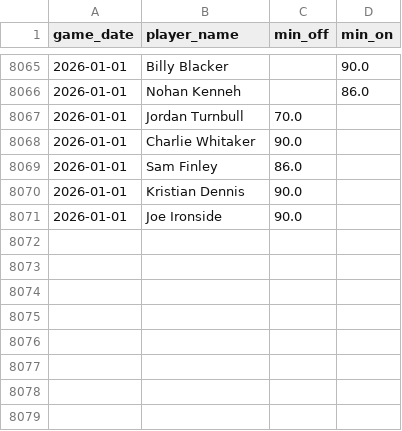
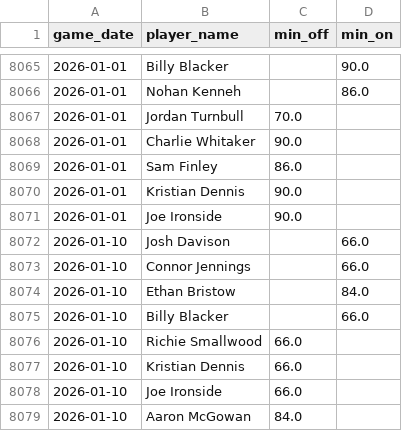
Before and after one commit to petebrown/data-updater, a CSV file: data/sub_mins.csv, drawn as a sheet; only a part is shown, gaps mark what is left out; the diff names each change by its address in the sheet, - before the commit and + after, or states it on an @@ line.

```diff
--- a/data/sub_mins.csv
+++ b/data/sub_mins.csv
+row 8072: 2026-01-10 | Josh Davison |  | 66.0
+row 8073: 2026-01-10 | Connor Jennings |  | 66.0
+row 8074: 2026-01-10 | Ethan Bristow |  | 84.0
+row 8075: 2026-01-10 | Billy Blacker |  | 66.0
+row 8076: 2026-01-10 | Richie Smallwood | 66.0
+row 8077: 2026-01-10 | Kristian Dennis | 66.0
+row 8078: 2026-01-10 | Joe Ironside | 66.0
+row 8079: 2026-01-10 | Aaron McGowan | 84.0
```
Also changed, not shown: data/results.csv, data/subs.csv, 2 other files.
